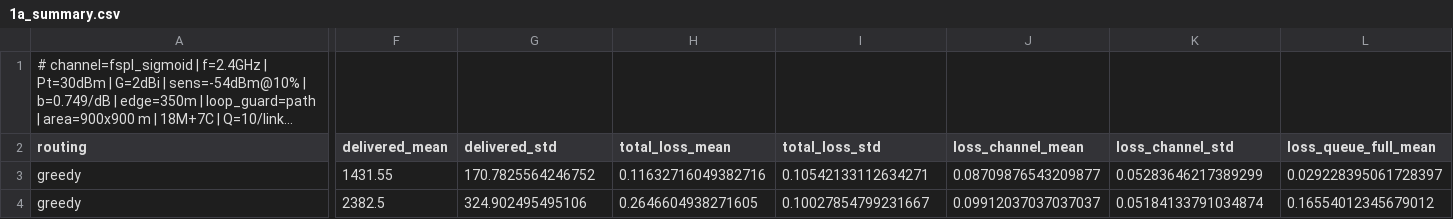
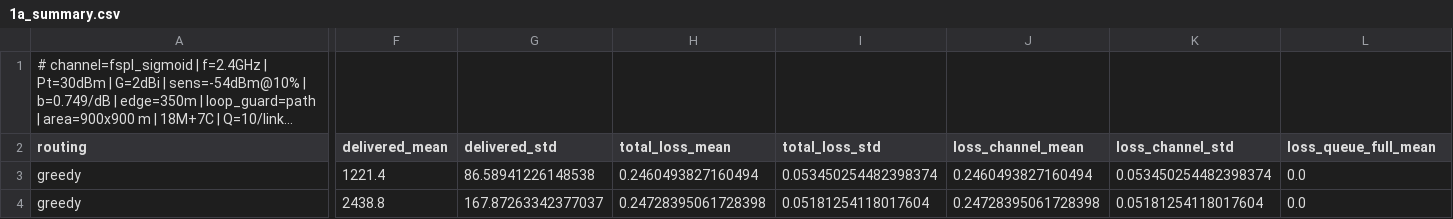
Before and after one commit to zinaassi/fanet-rl-routing, a CSV file: rl_sim/out/1a_summary.csv, drawn as a sheet; only a part is shown, gaps mark what is left out; long unchanged cells end in …; the diff covers the shown part only; the diff names each change by its address in the sheet, - before the commit and + after, or states it on an @@ line.

```diff
--- a/rl_sim/out/1a_summary.csv
+++ b/rl_sim/out/1a_summary.csv
-F3 (delivered_mean): 1431.55
+F3 (delivered_mean): 1221.4
-G3 (delivered_std): 170.7825564246752
+G3 (delivered_std): 86.58941226148538
-H3 (total_loss_mean): 0.11632716049382716
+H3 (total_loss_mean): 0.2460493827160494
-I3 (total_loss_std): 0.10542133112634271
+I3 (total_loss_std): 0.053450254482398374
-J3 (loss_channel_mean): 0.08709876543209877
+J3 (loss_channel_mean): 0.2460493827160494
-K3 (loss_channel_std): 0.05283646217389299
+K3 (loss_channel_std): 0.053450254482398374
-L3 (loss_queue_full_mean): 0.029228395061728397
+L3 (loss_queue_full_mean): 0.0
-F4 (delivered_mean): 2382.5
+F4 (delivered_mean): 2438.8
-G4 (delivered_std): 324.902495495106
+G4 (delivered_std): 167.87263342377037
-H4 (total_loss_mean): 0.2646604938271605
+H4 (total_loss_mean): 0.24728395061728398
-I4 (total_loss_std): 0.10027854799231667
+I4 (total_loss_std): 0.05181254118017604
-J4 (loss_channel_mean): 0.09912037037037037
+J4 (loss_channel_mean): 0.24728395061728398
-K4 (loss_channel_std): 0.05184133791034874
+K4 (loss_channel_std): 0.05181254118017604
-L4 (loss_queue_full_mean): 0.16554012345679012
+L4 (loss_queue_full_mean): 0.0
```
Also changed, not shown: 81 edited cells elsewhere in this file, rl_sim/out/1b_channel_diagnosis.csv, rl_sim/out/1b_loop_guard.csv, 22 other files.
